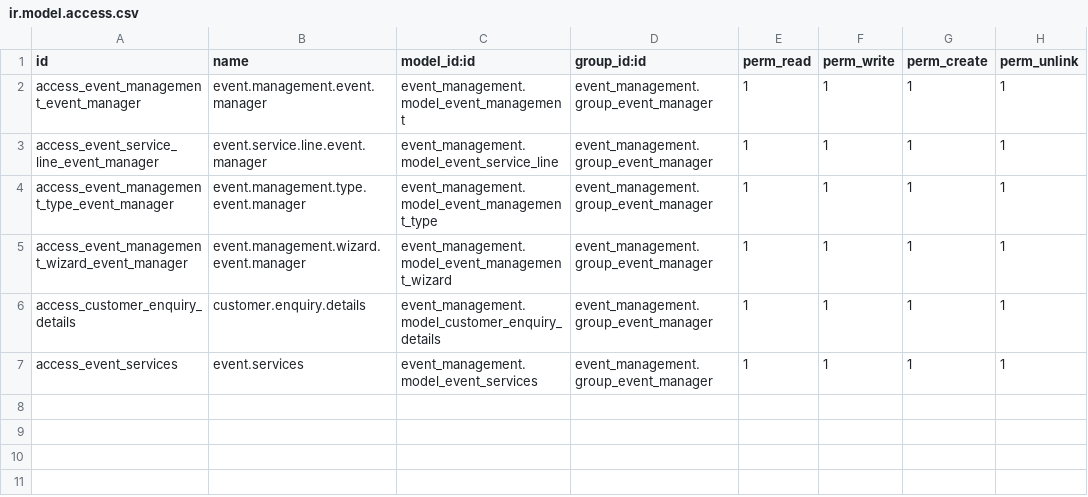
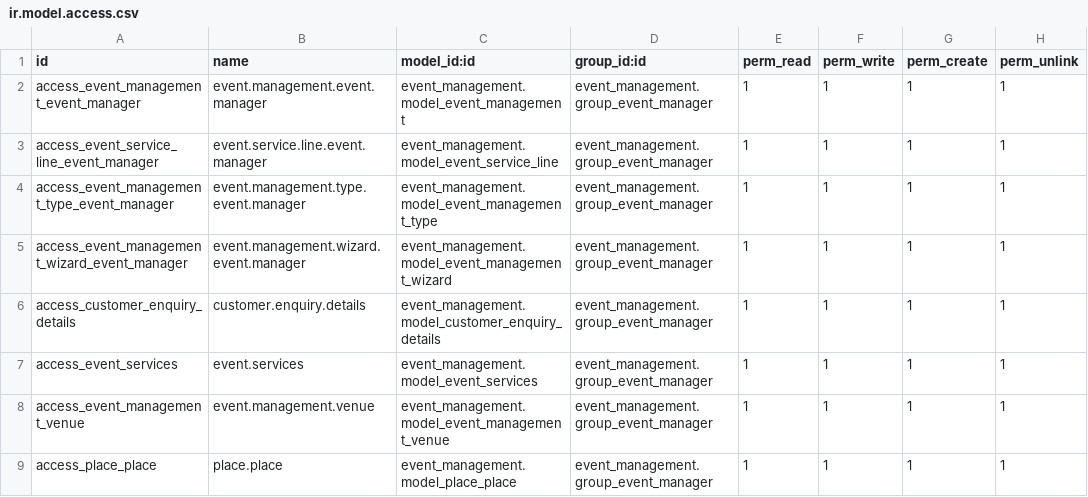
Before and after one commit to abhiramisbabu1996/Event_management14, a CSV file: event_management/security/ir.model.access.csv, drawn as a sheet.

```diff
--- a/event_management/security/ir.model.access.csv
+++ b/event_management/security/ir.model.access.csv
@@ -7 +7,3 @@ access_customer_enquiry_details,customer.enquiry.details,event_management.model_
 access_event_services,event.services,event_management.model_event_services,event_management.group_event_manager,1,1,1,1
+access_event_management_venue,event.management.venue,event_management.model_event_management_venue,event_management.group_event_manager,1,1,1,1
+access_place_place,place.place,event_management.model_place_place,event_management.group_event_manager,1,1,1,1
```
Also changed, not shown: 5 other files.
